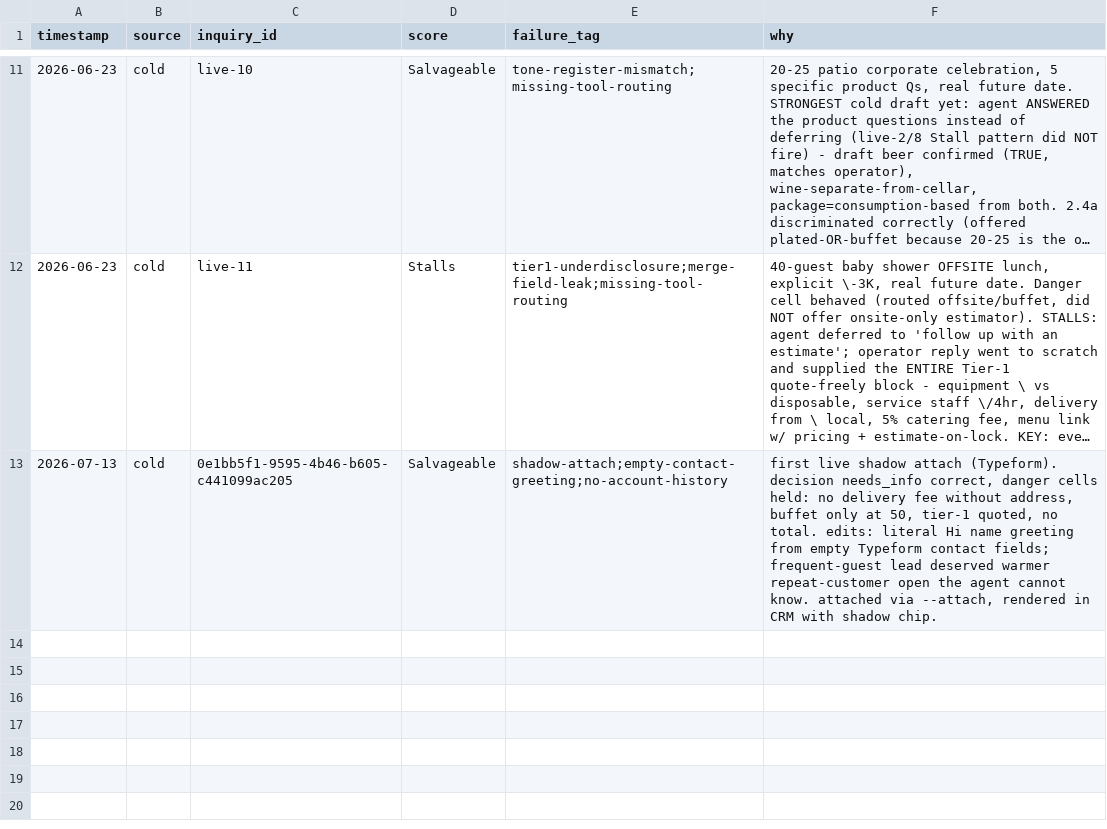
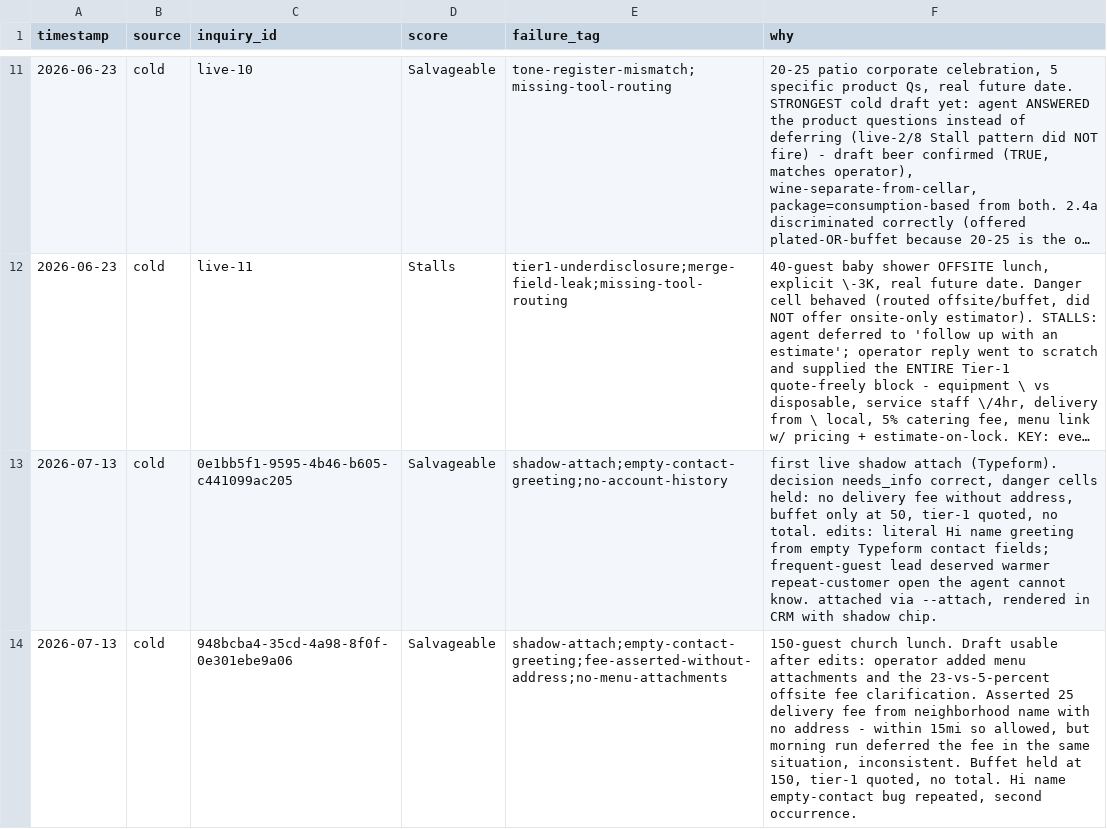
Before and after one commit to muyhugo-tech/yannis-ai-build, a CSV file: notes/usefulness_tally.csv, drawn as a sheet; only a part is shown, gaps mark what is left out; long unchanged cells end in ….

Commit message:
tally: second shadow-attach row (cold, Salvageable) -- 150-guest offsite, fee-inconsistency + empty-contact repeat

```diff
--- a/notes/usefulness_tally.csv
+++ b/notes/usefulness_tally.csv
@@ -13 +13,2 @@ timestamp,source,inquiry_id,score,failure_tag,why
 2026-07-13,cold,0e1bb5f1-9595-4b46-b605-c441099ac205,Salvageable,shadow-attach;empty-contact-greeting;no-account-history,"first live shadow attach (Typeform). decision needs_info correct, danger cells held: no delivery fee without address, buffet only at 50, tier-1 quoted, no total. edits: literal Hi name greeting from empty Typeform contact fields; frequent-guest lead deserved warmer repeat-customer open the agent cannot know. attached via --attach, rendered in CRM with shadow chip."
+2026-07-13,cold,948bcba4-35cd-4a98-8f0f-0e301ebe9a06,Salvageable,shadow-attach;empty-contact-greeting;fee-asserted-without-address;no-menu-attachments,"150-guest church lunch. Draft usable after edits: operator added menu attachments and the 23-vs-5-percent offsite fee clarification. Asserted 25 delivery fee from neighborhood name with no address - within 15mi so allowed, but morning run deferred the fee in the same situation, inconsistent. Buffet held at 150, tier-1 quoted, no total. Hi name empty-contact bug repeated, second occurrence."
```
